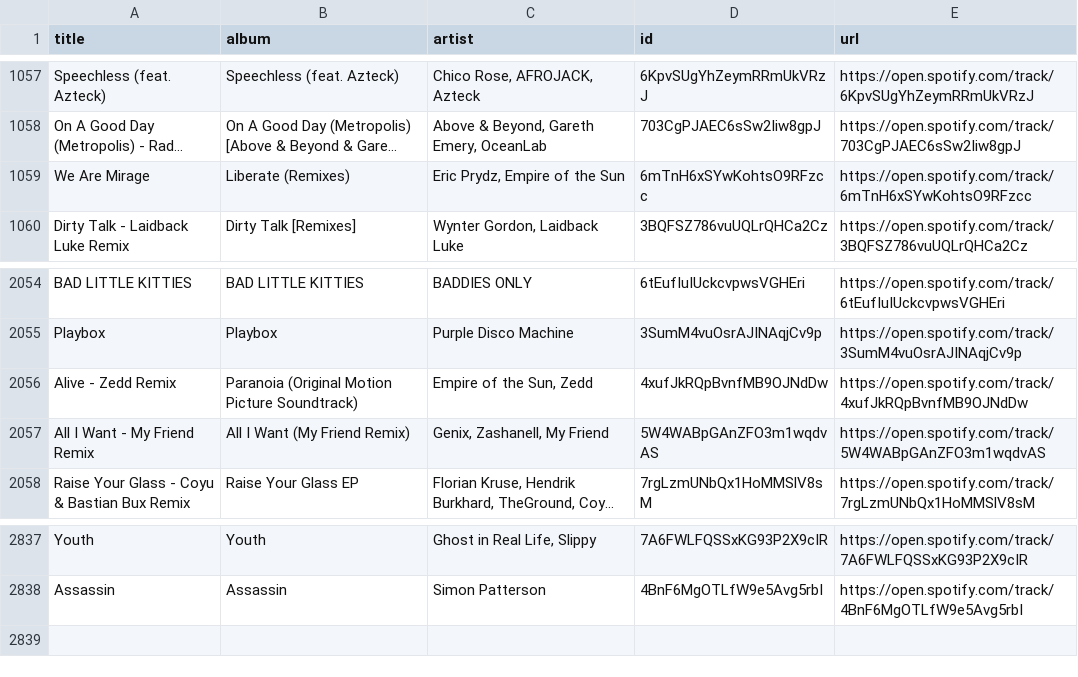
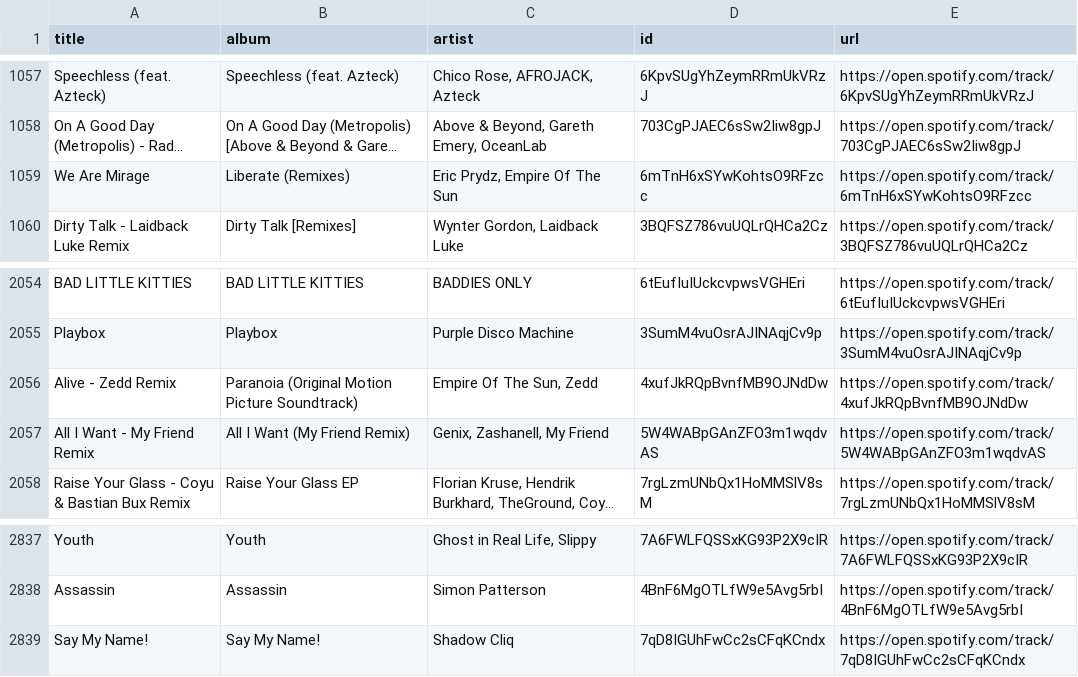
Before and after one commit to unex/dews_beats, a CSV file: Saved Songs.csv, drawn as a sheet; only a part is shown, gaps mark what is left out; long unchanged cells end in …; the diff names each change by its address in the sheet, - before the commit and + after, or states it on an @@ line.

```diff
--- a/Saved Songs.csv
+++ b/Saved Songs.csv
-C1059 (artist): Eric Prydz, Empire of the Sun
+C1059 (artist): Eric Prydz, Empire Of The Sun
-C2056 (artist): Empire of the Sun, Zedd
+C2056 (artist): Empire Of The Sun, Zedd
+row 2839: Say My Name! | Say My Name! | Shadow Cliq | 7qD8IGUhFwCc2sCFqKCndx | https://open.spotify.com/track/7qD8IGUhFwCc2sCFqKCndx
```
Also changed, not shown: playlists/New Music Weekly _ Monstercat.csv, playlists/Tech House Operator.csv, 2 other files.
